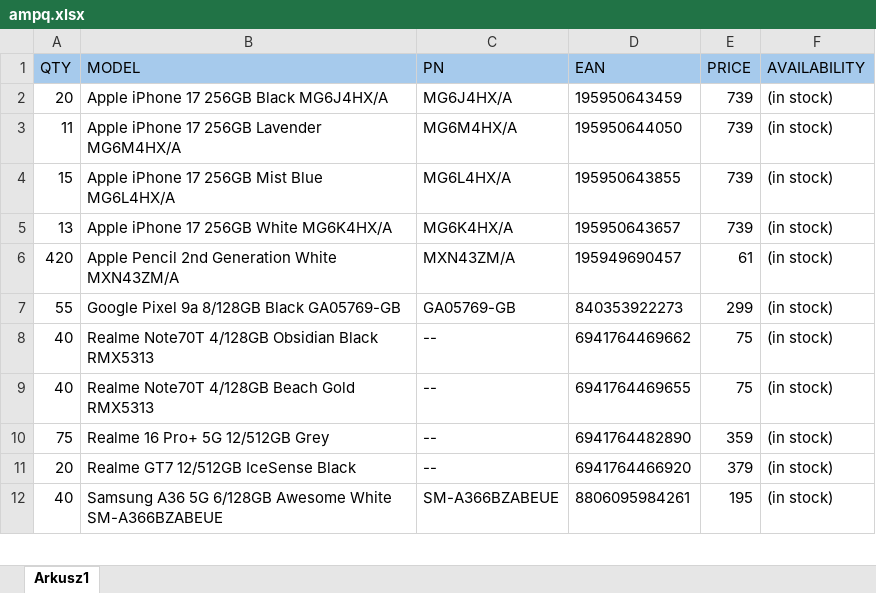
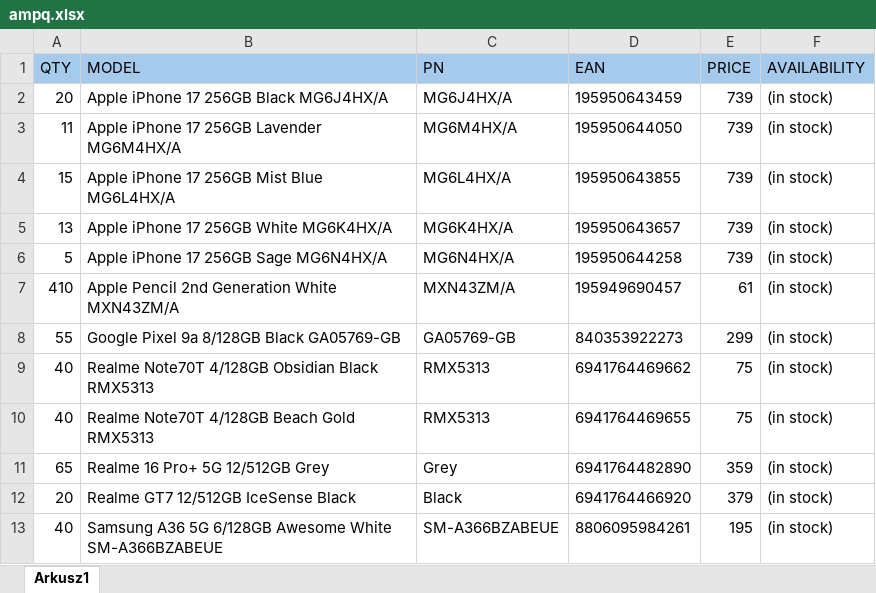
Before and after one commit to manojndev/isrealclient2, an Excel workbook: input/ampq.xlsx, sheet Arkusz1, drawn as a sheet; only a part is shown; values as stored, in another font and other column widths than the file's, no borders; addresses are those after the commit; the diff covers the shown part only; the diff names each change by its address in the sheet, - before the commit and + after, or states it on an @@ line.

```diff
--- a/input/ampq.xlsx (sheet Arkusz1)
+++ b/input/ampq.xlsx (sheet Arkusz1)
+row 6: 5 | Apple iPhone 17 256GB Sage MG6N4HX/A | MG6N4HX/A | 195950644258 | 739 | (in stock)
-A7 (QTY): 420
+A7 (QTY): 410
-C9:C10 (PN): --
+C9:C10 (PN): RMX5313
-A11 (QTY): 75
+A11 (QTY): 65
-C11 (PN): --
+C11 (PN): Grey
-C12 (PN): --
+C12 (PN): Black
```
Also changed, not shown: 5 removed rows and 21 edited cells elsewhere in this sheet, formulas that keep their value, input/duna.xlsx, output.xlsx, 14 other files.
